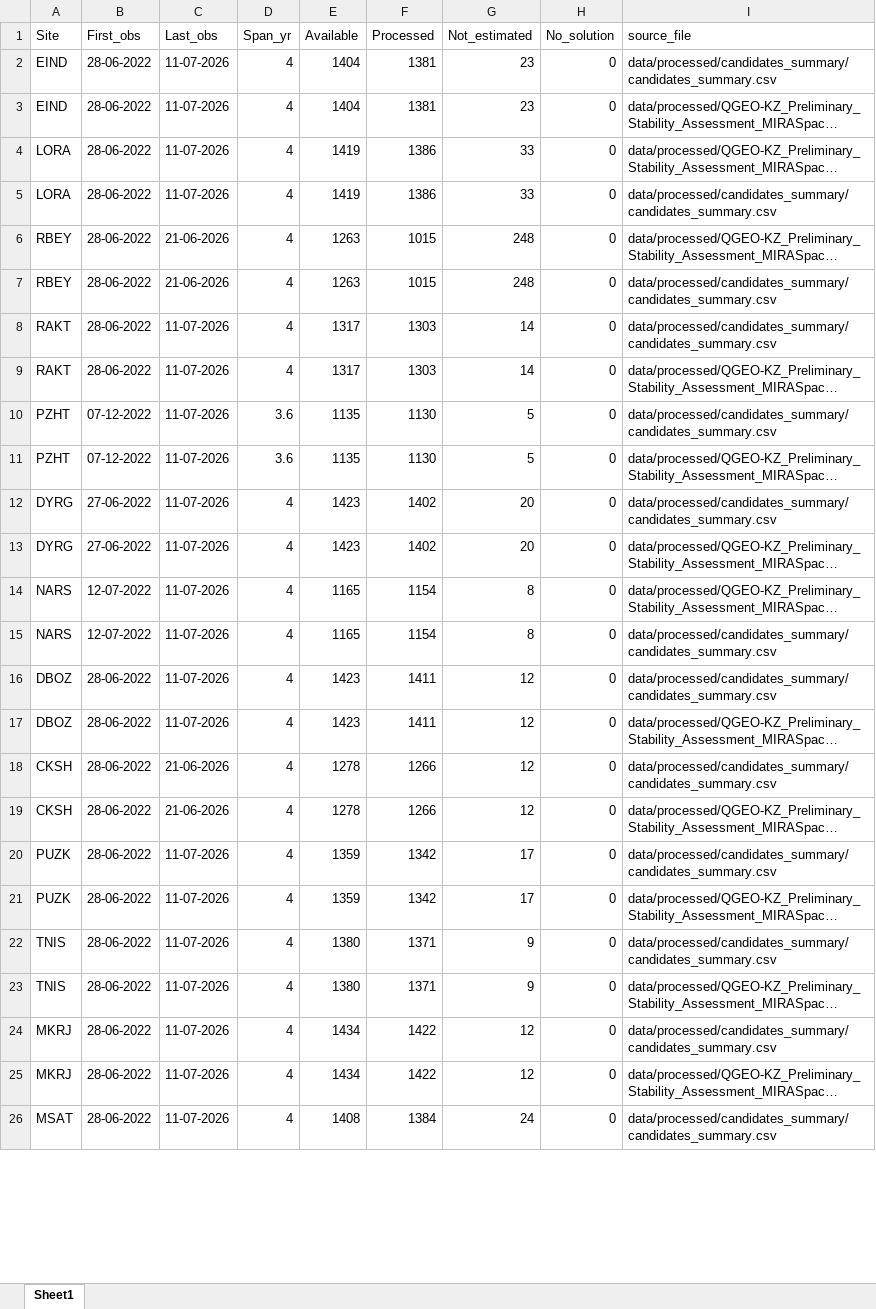
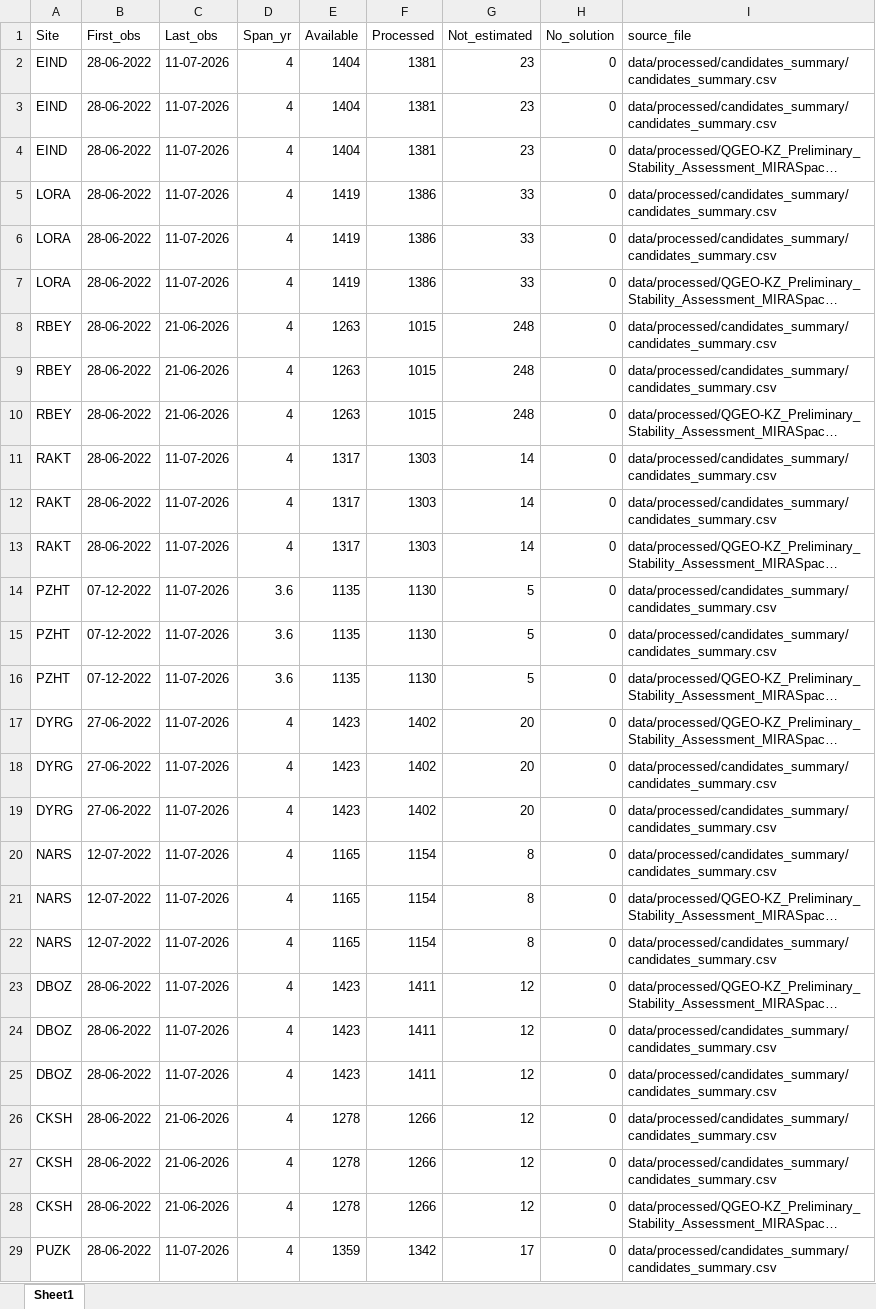
Before and after one commit to skimprem/qaz_cors_map, an Excel workbook: data/processed/candidates_summary/candidates_summary.xlsx, sheet Sheet1, drawn as a sheet; only a part is shown; the shorter side is filled out with more unchanged rows; long unchanged cells end in …; values as stored, in another font and other column widths than the file's, no borders; the diff covers the shown part only; the diff names each change by its address in the sheet, - before the commit and + after, or states it on an @@ line.

Commit message:
Add YAML-driven candidate selection with CLI, highlight candidates on map, drop DB dependency from get_data.py

```diff
--- a/data/processed/candidates_summary/candidates_summary.xlsx (sheet Sheet1)
+++ b/data/processed/candidates_summary/candidates_summary.xlsx (sheet Sheet1)
+row 3: EIND | 28-06-2022 | 11-07-2026 | 4 | 1404 | 1381 | 23 | 0 | data/processed/candidates_summary/candidates_summary.csv
+row 6: LORA | 28-06-2022 | 11-07-2026 | 4 | 1419 | 1386 | 33 | 0 | data/processed/candidates_summary/candidates_summary.csv
@@ row 7 moved to row 8: RBEY @@
+row 9: RBEY | 28-06-2022 | 21-06-2026 | 4 | 1263 | 1015 | 248 | 0 | data/processed/candidates_summary/candidates_summary.csv
+row 11: RAKT | 28-06-2022 | 11-07-2026 | 4 | 1317 | 1303 | 14 | 0 | data/processed/candidates_summary/candidates_summary.csv
+row 15: PZHT | 07-12-2022 | 11-07-2026 | 3.6 | 1135 | 1130 | 5 | 0 | data/processed/candidates_summary/candidates_summary.csv
@@ row 13 moved to row 17: DYRG @@
+row 19: DYRG | 27-06-2022 | 11-07-2026 | 4 | 1423 | 1402 | 20 | 0 | data/processed/candidates_summary/candidates_summary.csv
+row 20: NARS | 12-07-2022 | 11-07-2026 | 4 | 1165 | 1154 | 8 | 0 | data/processed/candidates_summary/candidates_summary.csv
@@ row 17 moved to row 23: DBOZ @@
+row 25: DBOZ | 28-06-2022 | 11-07-2026 | 4 | 1423 | 1411 | 12 | 0 | data/processed/candidates_summary/candidates_summary.csv
+row 26: CKSH | 28-06-2022 | 21-06-2026 | 4 | 1278 | 1266 | 12 | 0 | data/processed/candidates_summary/candidates_summary.csv
```
Also changed, not shown: 10 added rows and 1 moved row elsewhere in this sheet, 8 other files.
